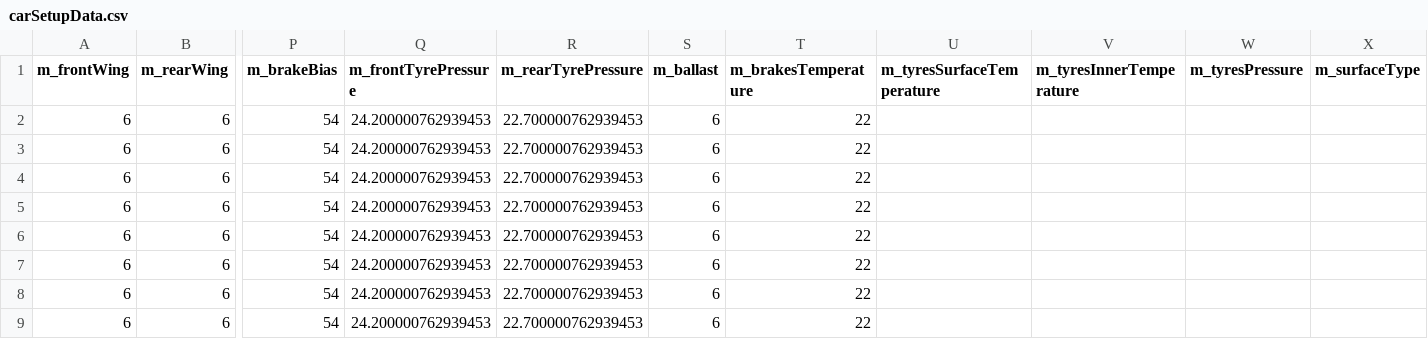
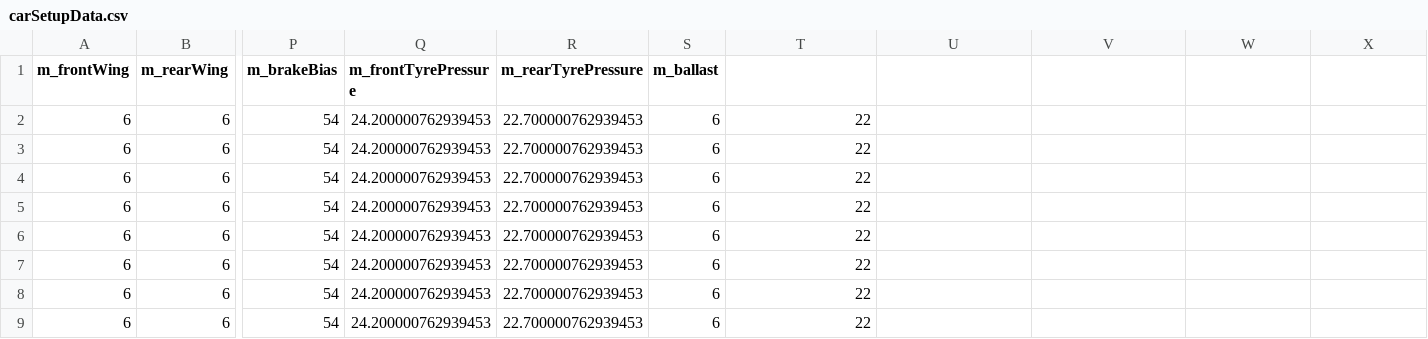
Before and after one commit to imladenov1997/realtime-telemetry, a CSV file: datasets/carSetupData.csv, drawn as a sheet; only a part is shown, gaps mark what is left out; the shorter side is filled out with more unchanged rows; rows hold the shown columns only; the diff names each change by its address in the sheet, - before the commit and + after, or states it on an @@ line.

Commit message:
datasets headers fixed

```diff
--- a/datasets/carSetupData.csv
+++ b/datasets/carSetupData.csv
-T1: m_brakesTemperature
+T1: (empty)
-U1: m_tyresSurfaceTemperature
+U1: (empty)
-V1: m_tyresInnerTemperature
+V1: (empty)
-W1: m_tyresPressure
+W1: (empty)
-X1: m_surfaceType
+X1: (empty)
-row 2: 6 | 6 | 54 | 24.200000762939453 | 22.700000762939453 | 6 | 22
```
Also changed, not shown: 2 other files.
